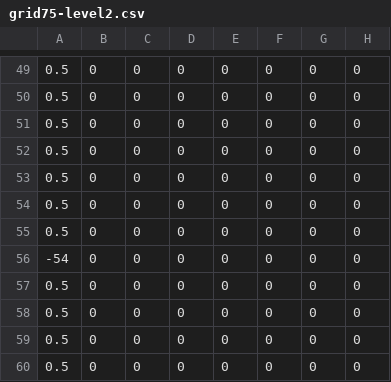
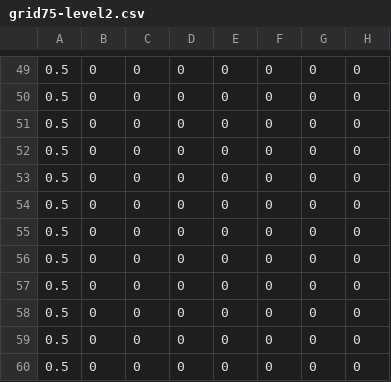
Before and after one commit to ShahriyariLab/Mathematical-Model-of-Breast-Tumors-Progression-Based-on-Their-Immune-Infiltration, a CSV file: input/input/grid75-level2.csv, drawn as a sheet; only a part is shown, gaps mark what is left out; the diff names each change by its address in the sheet, - before the commit and + after, or states it on an @@ line.

Commit message:
Update grid75-level2.csv

```diff
--- a/input/input/grid75-level2.csv
+++ b/input/input/grid75-level2.csv
-A56: -54
+A56: 0.5
```
